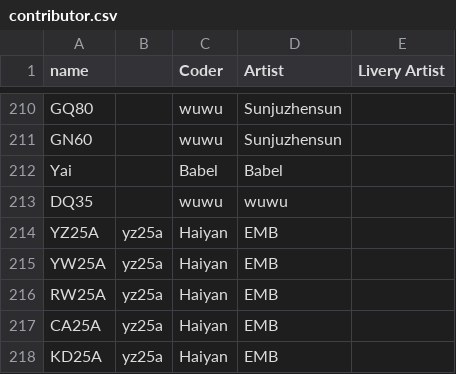
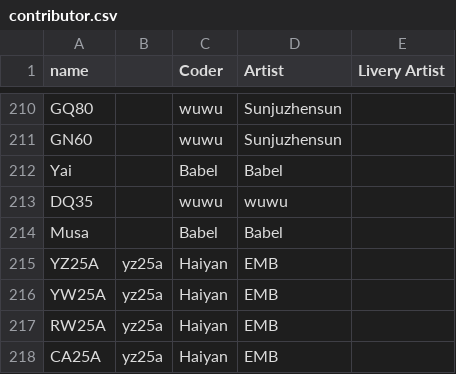
Before and after one commit to Babel-TTT/China-Set-Trains, a CSV file: docs/contributor.csv, drawn as a sheet; only a part is shown, gaps mark what is left out; the shorter side is filled out with more unchanged rows.

```diff
--- a/docs/contributor.csv
+++ b/docs/contributor.csv
@@ -213,2 +213,3 @@ Yai,,Babel,Babel,
 DQ35,,wuwu,wuwu,
+Musa,,Babel,Babel,
 YZ25A,yz25a,Haiyan,EMB,
```
Also changed, not shown: docs/str.csv, 10 other files.
